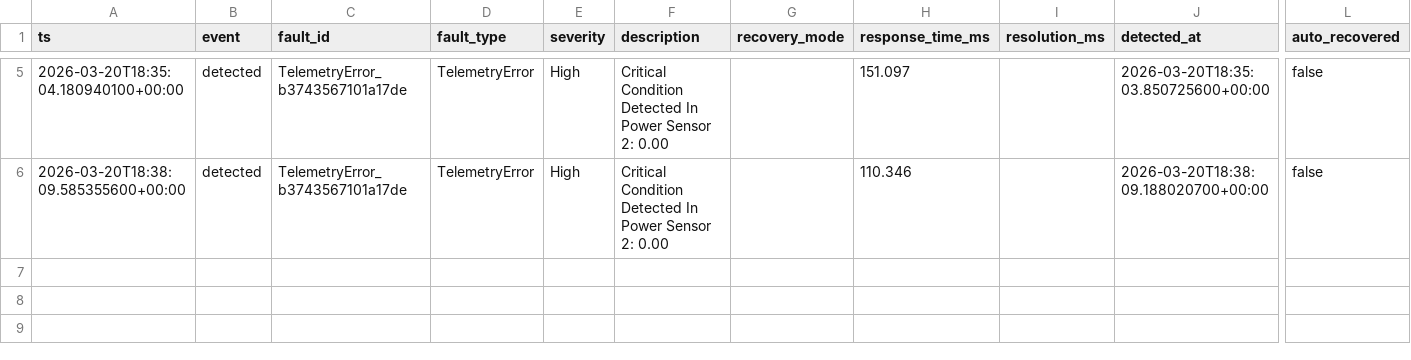
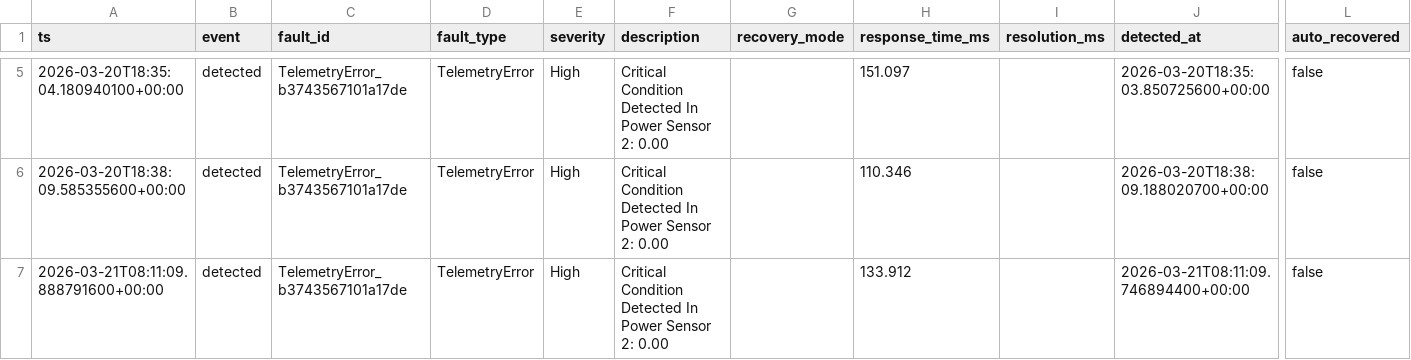
Before and after one commit to Tyyyyy20/RTS-Assignment, a CSV file: ground_control/logs/ground_control_critical_alerts.csv, drawn as a sheet; only a part is shown, gaps mark what is left out; rows hold the shown columns only; the diff names each change by its address in the sheet, - before the commit and + after, or states it on an @@ line.

```diff
--- a/ground_control/logs/ground_control_critical_alerts.csv
+++ b/ground_control/logs/ground_control_critical_alerts.csv
+row 7: 2026-03-21T08:11:09.888791600+00:00 | detected | TelemetryError_b3743567101a17de | TelemetryError | High | Critical Condition Detected In Power Sensor 2: 0.00 |  | 133.912 |  | 2026-03-21T08:11:09.746894400+00:00 | false
```
Also changed, not shown: satellite_ocs/logs/faults.csv, 7 other files.
